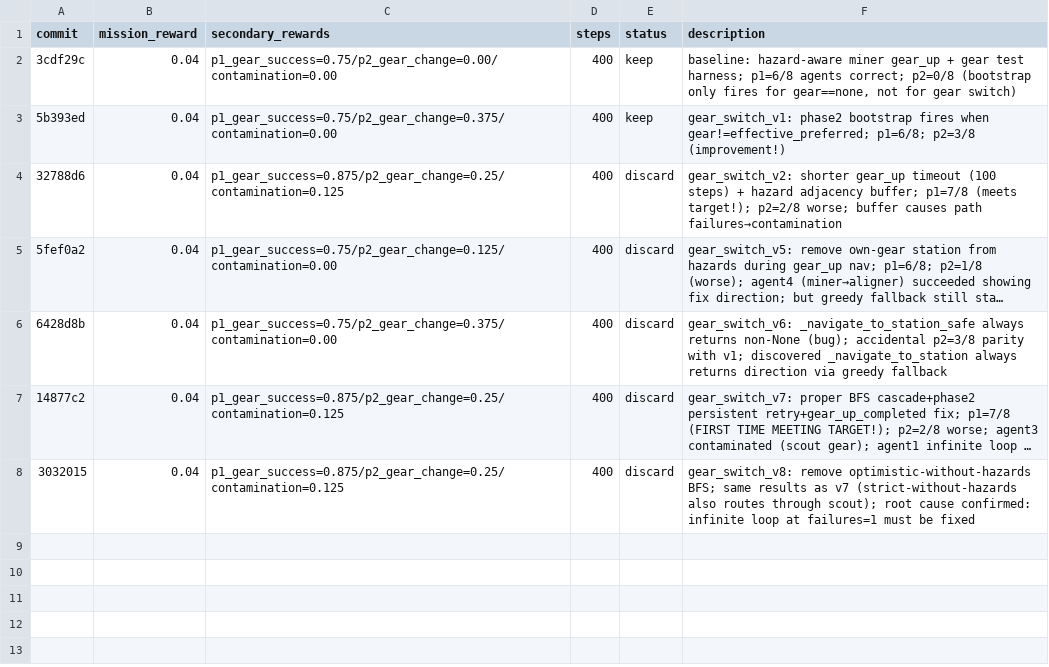
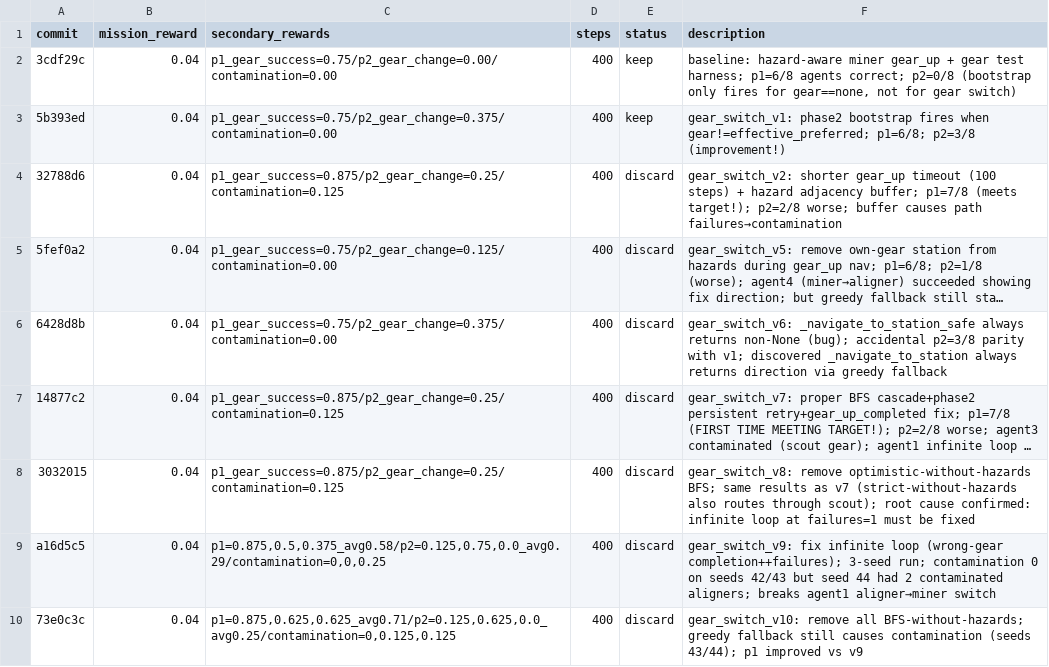
Before and after one commit to Metta-AI/cogames, a TSV file: docs/results_autoresearch_issue12_gear_acquisition_reliability.tsv, drawn as a sheet; long unchanged cells end in …; the diff names each change by its address in the sheet, - before the commit and + after, or states it on an @@ line.

```diff
--- a/docs/results_autoresearch_issue12_gear_acquisition_reliability.tsv
+++ b/docs/results_autoresearch_issue12_gear_acquisition_reliability.tsv
+row 9: a16d5c5 | 0.04 | p1=0.875,0.5,0.375_avg0.58/p2=0.125,0.75,0.0_avg0.29/contamination=0,0,0.25 | 400 | discard | gear_switch_v9: fix infinite loop (wrong-gear completion++failures); 3-seed run; contamination 0 on seeds 42/43 but seed 44 had 2 contaminated aligners; breaks agent1 aligner→miner switch
+row 10: 73e0c3c | 0.04 | p1=0.875,0.625,0.625_avg0.71/p2=0.125,0.625,0.0_avg0.25/contamination=0,0.125,0.125 | 400 | discard | gear_switch_v10: remove all BFS-without-hazards; greedy fallback still causes contamination (seeds 43/44); p1 improved vs v9
```
Also changed, not shown: 2 other files.
